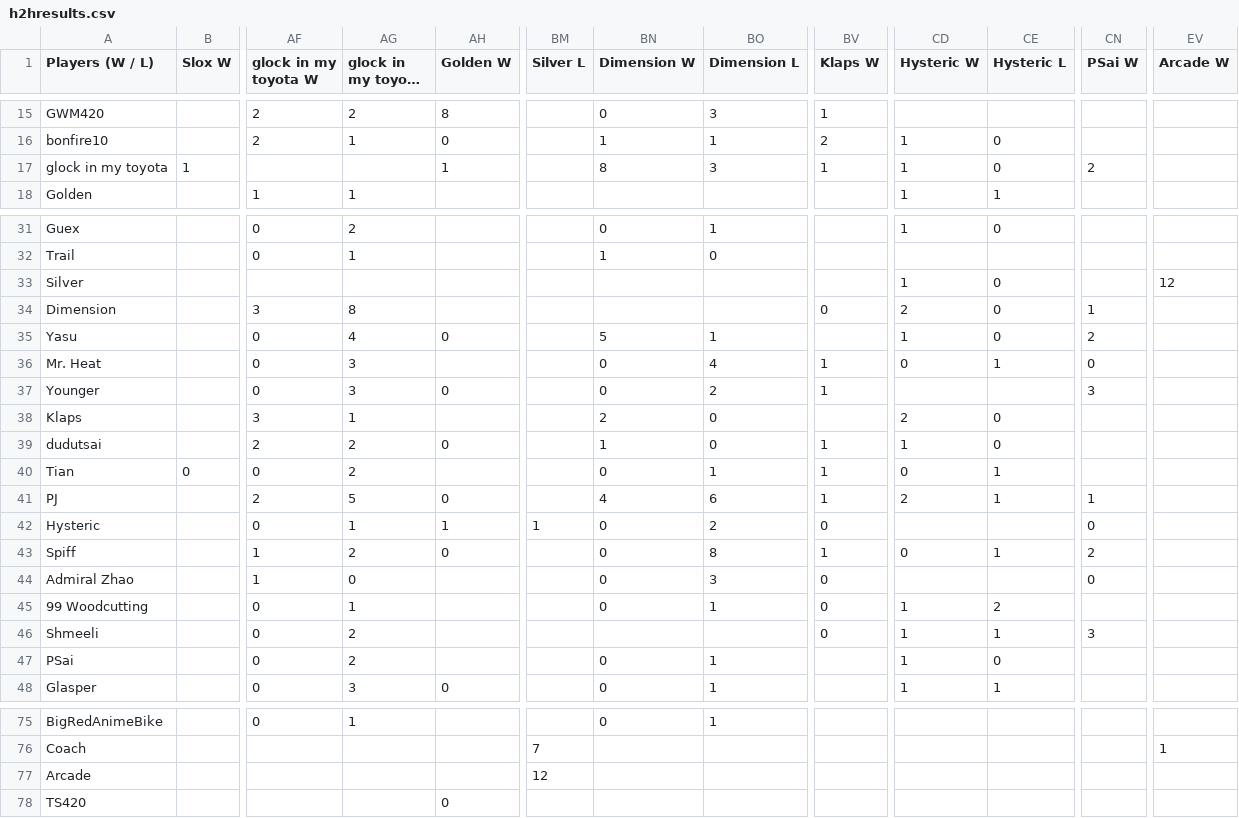
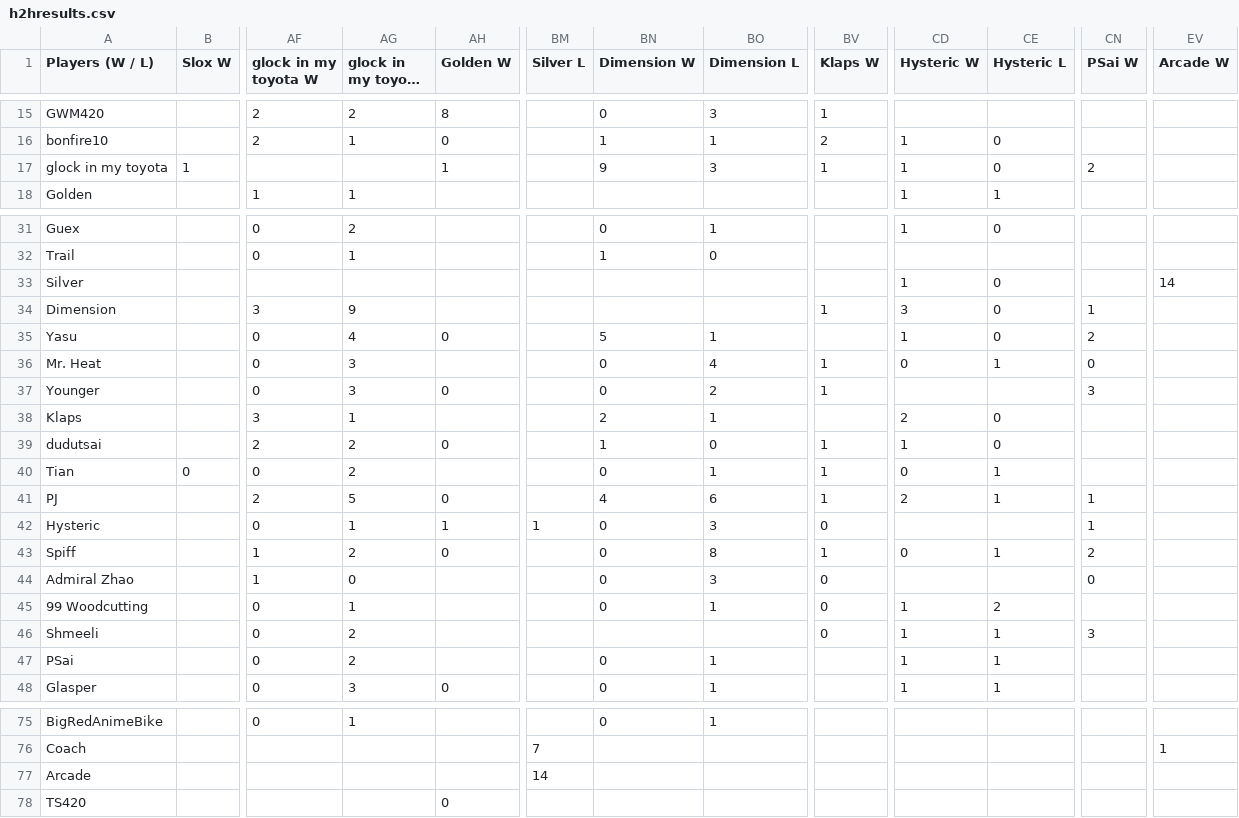
Before and after one commit to benjaminsg/garprdata, a CSV file: h2hresults.csv, drawn as a sheet; only a part is shown, gaps mark what is left out; long unchanged cells end in …; the diff names each change by its address in the sheet, - before the commit and + after, or states it on an @@ line.

Commit message:
data fixes

```diff
--- a/h2hresults.csv
+++ b/h2hresults.csv
-BN17 (Dimension W): 8
+BN17 (Dimension W): 9
-EV33 (Arcade W): 12
+EV33 (Arcade W): 14
-AG34 (glock in my toyota L): 8
+AG34 (glock in my toyota L): 9
-BV34 (Klaps W): 0
+BV34 (Klaps W): 1
-CD34 (Hysteric W): 2
+CD34 (Hysteric W): 3
-BO38 (Dimension L): 0
+BO38 (Dimension L): 1
-BO42 (Dimension L): 2
+BO42 (Dimension L): 3
-CN42 (PSai W): 0
+CN42 (PSai W): 1
-CE47 (Hysteric L): 0
+CE47 (Hysteric L): 1
-BM77 (Silver L): 12
+BM77 (Silver L): 14
```
Also changed, not shown: 1 other file.
